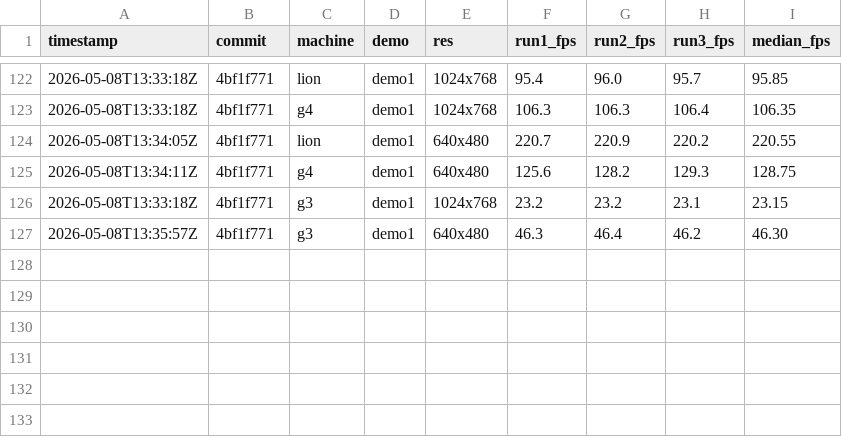
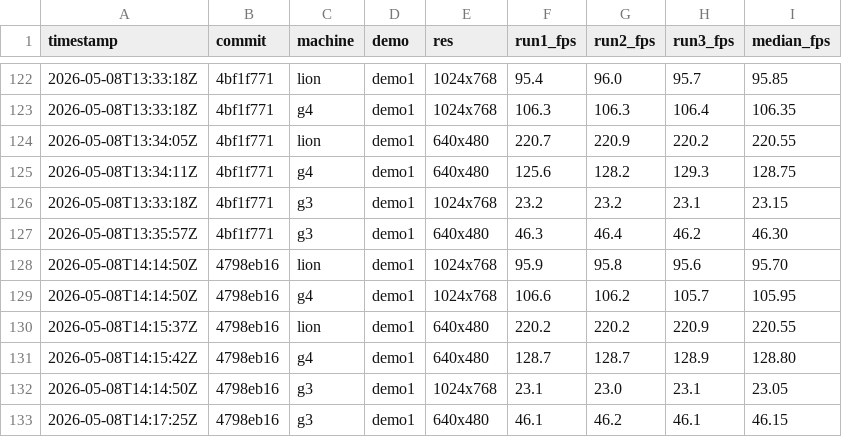
Before and after one commit to matthewdeaves/old-mac-quakespasm, a CSV file: benchmarks/results.csv, drawn as a sheet; only a part is shown, gaps mark what is left out; the diff names each change by its address in the sheet, - before the commit and + after, or states it on an @@ line.

Commit message:
bench: §14.3 item 1 — Lion -O3 fix (HEAD 4798eb16)
  g3 demo1 1024x768    23.05 fps
  g3 demo1 640x480     46.15 fps
  g4 demo1 1024x768    105.95 fps
  g4 demo1 640x480     128.80 fps
  lion demo1 1024x768    95.70 fps
  lion demo1 640x480     220.55 fps

```diff
--- a/benchmarks/results.csv
+++ b/benchmarks/results.csv
+row 128: 2026-05-08T14:14:50Z | 4798eb16 | lion | demo1 | 1024x768 | 95.9 | 95.8 | 95.6 | 95.70
+row 129: 2026-05-08T14:14:50Z | 4798eb16 | g4 | demo1 | 1024x768 | 106.6 | 106.2 | 105.7 | 105.95
+row 130: 2026-05-08T14:15:37Z | 4798eb16 | lion | demo1 | 640x480 | 220.2 | 220.2 | 220.9 | 220.55
+row 131: 2026-05-08T14:15:42Z | 4798eb16 | g4 | demo1 | 640x480 | 128.7 | 128.7 | 128.9 | 128.80
+row 132: 2026-05-08T14:14:50Z | 4798eb16 | g3 | demo1 | 1024x768 | 23.1 | 23.0 | 23.1 | 23.05
+row 133: 2026-05-08T14:17:25Z | 4798eb16 | g3 | demo1 | 640x480 | 46.1 | 46.2 | 46.1 | 46.15
```
Also changed, not shown: 18 other files.
